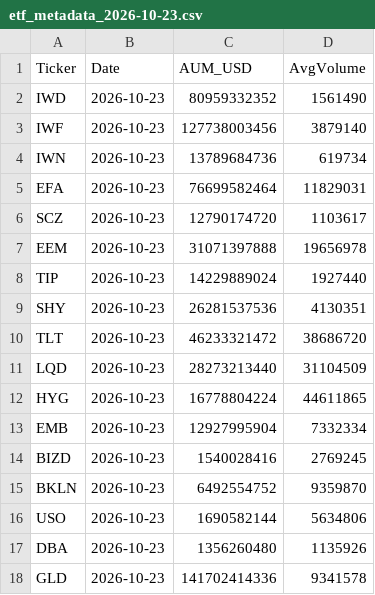
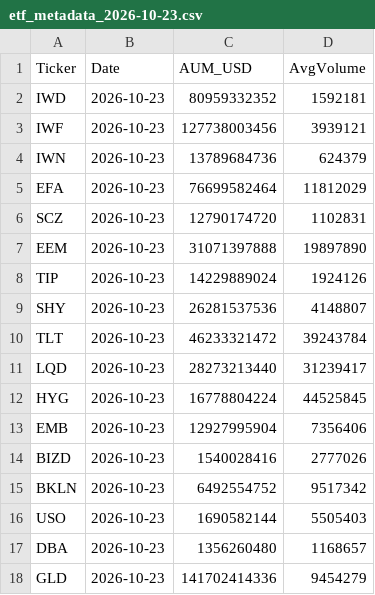
Before and after one commit to Rehyvax/TradeAlgorithm, a CSV file: data/metadata/etf_metadata_2026-10-23.csv, drawn as a sheet.

```diff
--- a/data/metadata/etf_metadata_2026-10-23.csv
+++ b/data/metadata/etf_metadata_2026-10-23.csv
@@ -1,18 +1,18 @@
 Ticker,Date,AUM_USD,AvgVolume
-IWD,2026-10-23,80959332352,1561490
-IWF,2026-10-23,127738003456,3879140
-IWN,2026-10-23,13789684736,619734
-EFA,2026-10-23,76699582464,11829031
-SCZ,2026-10-23,12790174720,1103617
-EEM,2026-10-23,31071397888,19656978
-TIP,2026-10-23,14229889024,1927440
-SHY,2026-10-23,26281537536,4130351
-TLT,2026-10-23,46233321472,38686720
-LQD,2026-10-23,28273213440,31104509
-HYG,2026-10-23,16778804224,44611865
-EMB,2026-10-23,12927995904,7332334
-BIZD,2026-10-23,1540028416,2769245
-BKLN,2026-10-23,6492554752,9359870
-USO,2026-10-23,1690582144,5634806
-DBA,2026-10-23,1356260480,1135926
-GLD,2026-10-23,141702414336,9341578
+IWD,2026-10-23,80959332352,1592181
+IWF,2026-10-23,127738003456,3939121
+IWN,2026-10-23,13789684736,624379
+EFA,2026-10-23,76699582464,11812029
+SCZ,2026-10-23,12790174720,1102831
+EEM,2026-10-23,31071397888,19897890
+TIP,2026-10-23,14229889024,1924126
+SHY,2026-10-23,26281537536,4148807
+TLT,2026-10-23,46233321472,39243784
+LQD,2026-10-23,28273213440,31239417
+HYG,2026-10-23,16778804224,44525845
+EMB,2026-10-23,12927995904,7356406
+BIZD,2026-10-23,1540028416,2777026
+BKLN,2026-10-23,6492554752,9517342
+USO,2026-10-23,1690582144,5505403
+DBA,2026-10-23,1356260480,1168657
+GLD,2026-10-23,141702414336,9454279
```
Also changed, not shown: data/live/equity_history.csv, 1 other file.
